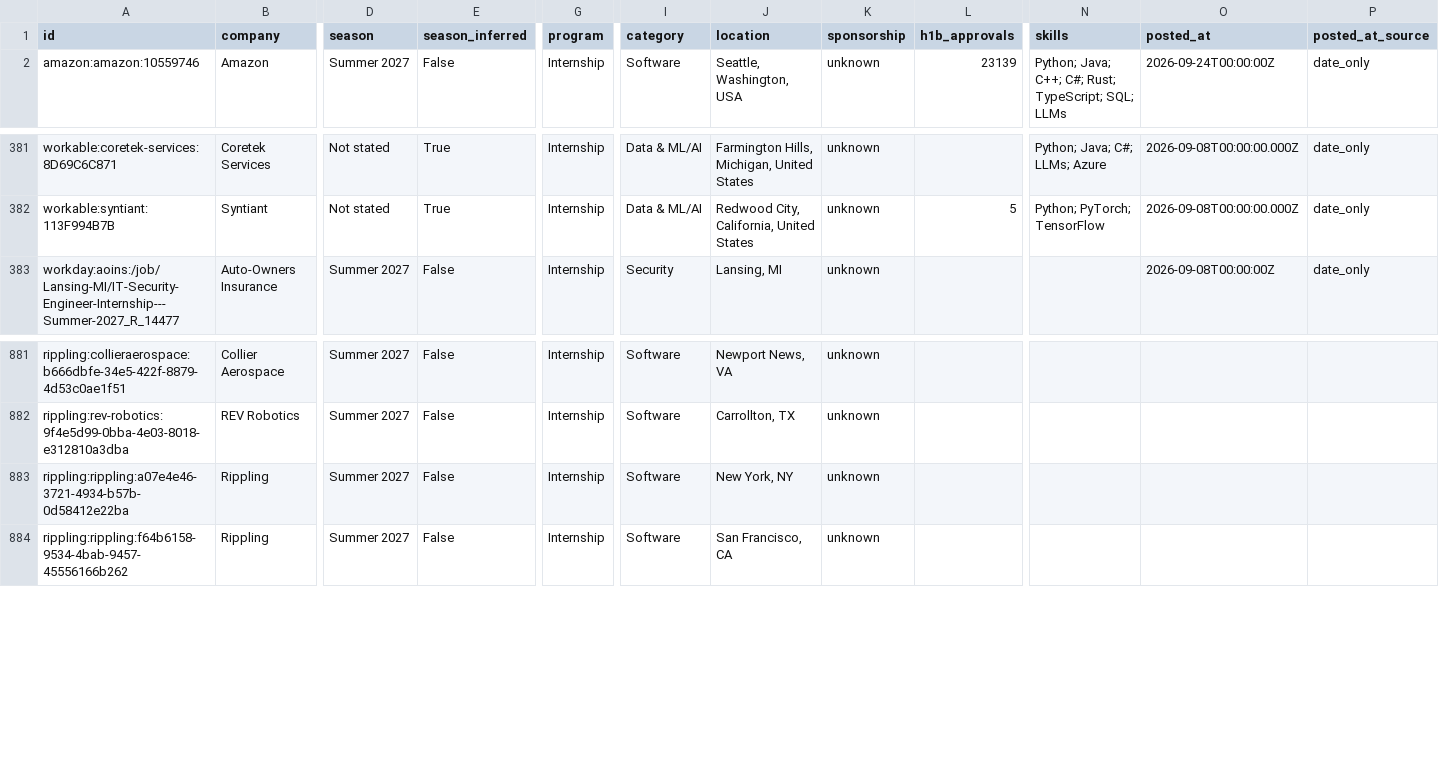
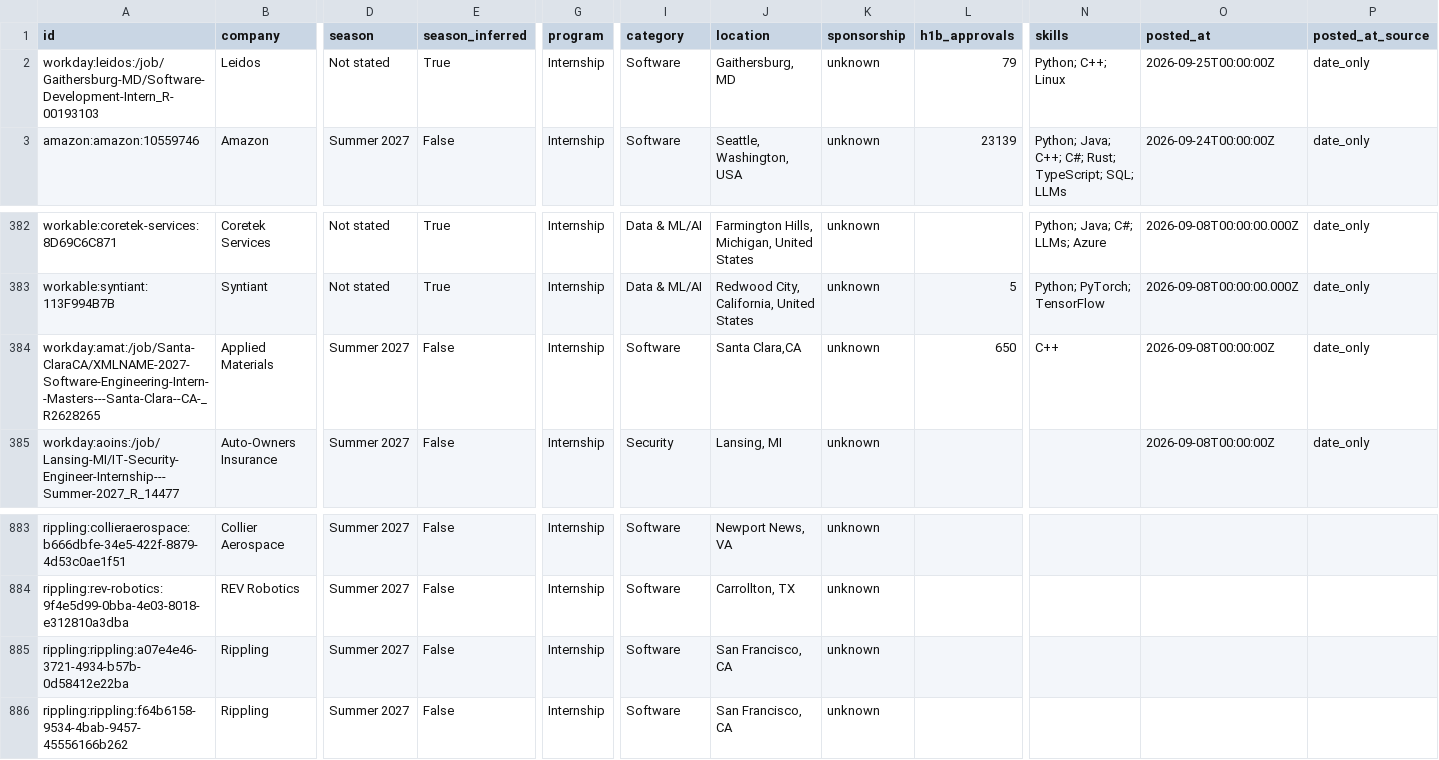
Before and after one commit to EthanChen5291/internship-alerts, a CSV file: data/internships.csv, drawn as a sheet; only a part is shown, gaps mark what is left out; addresses are those after the commit; rows hold the shown columns only; the diff names each change by its address in the sheet, - before the commit and + after, or states it on an @@ line.

```diff
--- a/data/internships.csv
+++ b/data/internships.csv
+row 2: workday:leidos:/job/Gaithersburg-MD/Software-Development-Intern_R-00193103 | Leidos | Not stated | True | Internship | Software | Gaithersburg, MD | unknown | 79 | Python; C++; Linux | 2026-09-25T00:00:00Z | date_only
+row 384: workday:amat:/job/Santa-ClaraCA/XMLNAME-2027-Software-Engineering-Intern--Masters---Santa-Clara--CA-_R2628265 | Applied Materials | Summer 2027 | False | Internship | Software | Santa Clara,CA | unknown | 650 | C++ | 2026-09-08T00:00:00Z | date_only
-J885 (location): New York, NY
+J885 (location): San Francisco, CA
```
Also changed, not shown: docs/internships.csv, 15 other files.
